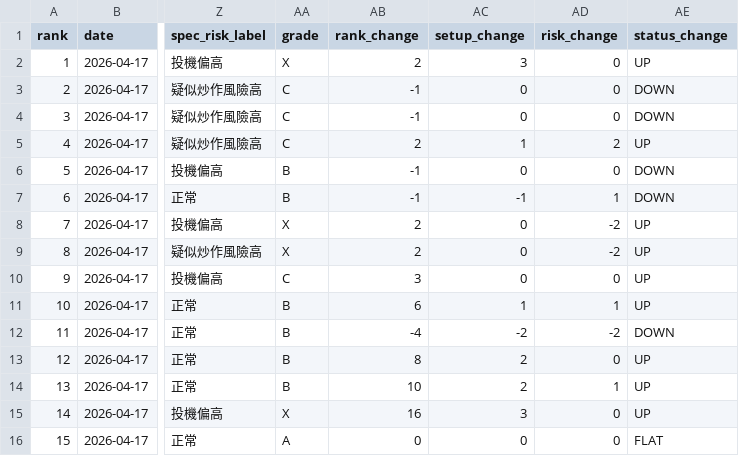
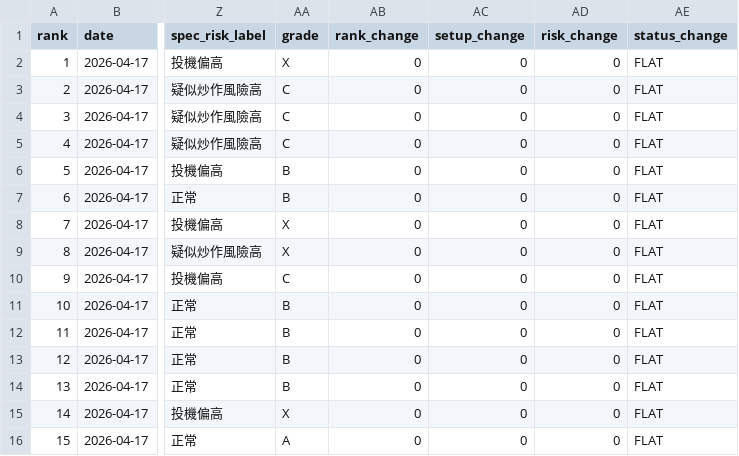
Before and after one commit to tokuzfunpi/stock-watch, a CSV file: theme_watchlist_daily/daily_rank.csv, drawn as a sheet; only a part is shown, gaps mark what is left out; the diff covers the shown part only; the diff names each change by its address in the sheet, - before the commit and + after, or states it on an @@ line.

```diff
--- a/theme_watchlist_daily/daily_rank.csv
+++ b/theme_watchlist_daily/daily_rank.csv
-AB2 (rank_change): 2
+AB2 (rank_change): 0
-AC2 (setup_change): 3
+AC2 (setup_change): 0
-AE2 (status_change): UP
+AE2 (status_change): FLAT
-AB3:AB4 (rank_change): -1
+AB3:AB4 (rank_change): 0
-AE3:AE4 (status_change): DOWN
+AE3:AE4 (status_change): FLAT
-AB5 (rank_change): 2
+AB5 (rank_change): 0
-AC5 (setup_change): 1
+AC5 (setup_change): 0
-AD5 (risk_change): 2
+AD5 (risk_change): 0
-AE5 (status_change): UP
+AE5 (status_change): FLAT
-AB6:AB7 (rank_change): -1
+AB6:AB7 (rank_change): 0
-AE6:AE7 (status_change): DOWN
+AE6:AE7 (status_change): FLAT
-AC7 (setup_change): -1
+AC7 (setup_change): 0
-AD7 (risk_change): 1
+AD7 (risk_change): 0
-AB8:AB9 (rank_change): 2
+AB8:AB9 (rank_change): 0
-AD8:AD9 (risk_change): -2
+AD8:AD9 (risk_change): 0
-AE8:AE11 (status_change): UP
+AE8:AE11 (status_change): FLAT
-AB10 (rank_change): 3
+AB10 (rank_change): 0
-AB11 (rank_change): 6
+AB11 (rank_change): 0
-AC11 (setup_change): 1
+AC11 (setup_change): 0
-AD11 (risk_change): 1
+AD11 (risk_change): 0
-AB12 (rank_change): -4
+AB12 (rank_change): 0
-AC12 (setup_change): -2
+AC12 (setup_change): 0
-AD12 (risk_change): -2
+AD12 (risk_change): 0
-AE12 (status_change): DOWN
+AE12 (status_change): FLAT
-AB13 (rank_change): 8
+AB13 (rank_change): 0
-AC13:AC14 (setup_change): 2
+AC13:AC14 (setup_change): 0
-AE13:AE15 (status_change): UP
+AE13:AE15 (status_change): FLAT
-AB14 (rank_change): 10
+AB14 (rank_change): 0
-AD14 (risk_change): 1
+AD14 (risk_change): 0
-AB15 (rank_change): 16
+AB15 (rank_change): 0
-AC15 (setup_change): 3
+AC15 (setup_change): 0
```
Also changed, not shown: 59 edited cells elsewhere in this file, theme_watchlist_daily/alert_tracking.csv, theme_watchlist_daily/backtest_events_attack.csv, 5 other files.
